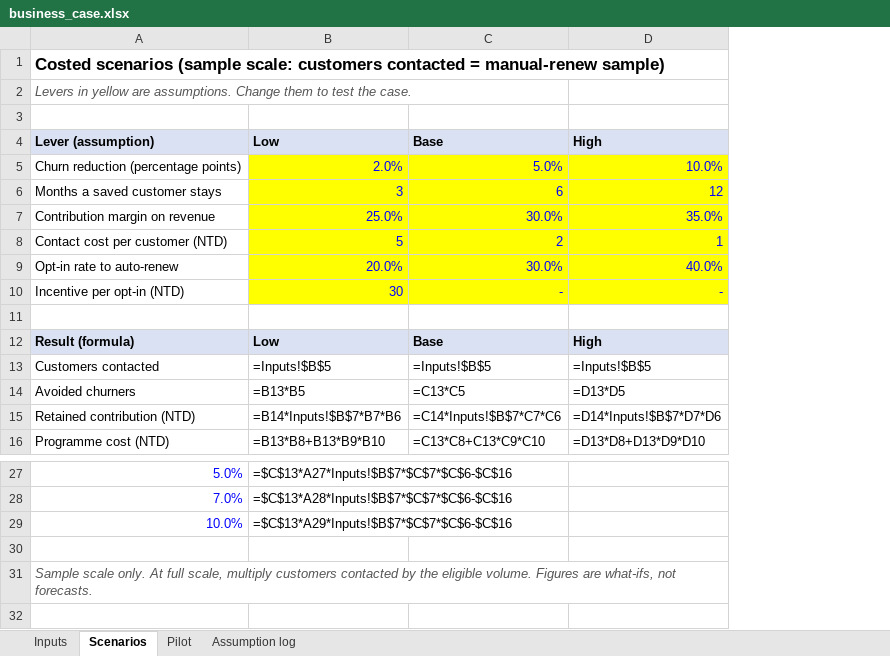
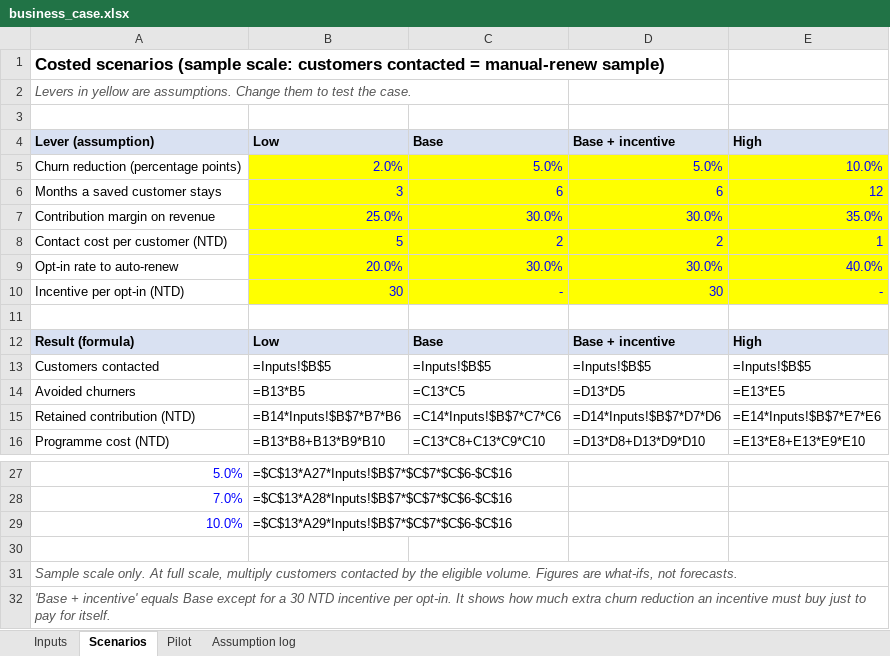
Before and after one commit to anittaelsasebastian-coder/Project_2_KKBox_Churn, an Excel workbook: business_case.xlsx, sheet Scenarios, drawn as a sheet; only a part is shown, gaps mark what is left out; values as stored, in another font and other column widths than the file's, no borders; formulas without a stored value are shown as written; the diff names each change by its address in the sheet, - before the commit and + after, or states it on an @@ line.

Commit message:
Business case: add Base + incentive column to isolate incentive cost

```diff
--- a/business_case.xlsx (sheet Scenarios)
+++ b/business_case.xlsx (sheet Scenarios)
+column E, rows 4-16: High | 10.0% | 12 | 35.0% | 1 | 40.0% | - |  | High | =Inputs!$B$5 | =E13*E5 | =E14*Inputs!$B$7*E7*E6 | =E13*E8+E13*E9*E10
-D4: High
+D4: Base + incentive
-D5: 10.0%
+D5: 5.0%
-D6: 12
+D6: 6
-D7: 35.0%
+D7: 30.0%
-D8: 1
+D8: 2
-D9: 40.0%
+D9: 30.0%
-D10: -
+D10: 30
-D12: High
+D12: Base + incentive
+row 32: 'Base + incentive' equals Base except for a 30 NTD incentive per opt-in. It shows how much extra churn reduction an incentive must buy just to pay for itself.
```
Also changed, not shown: sheet Assumption log, 1 other file.
